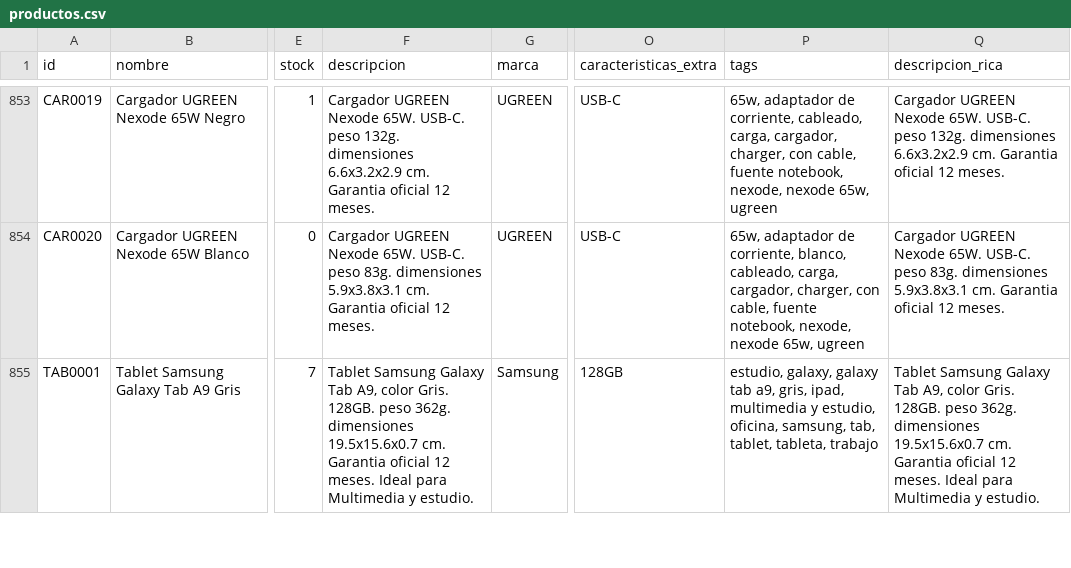
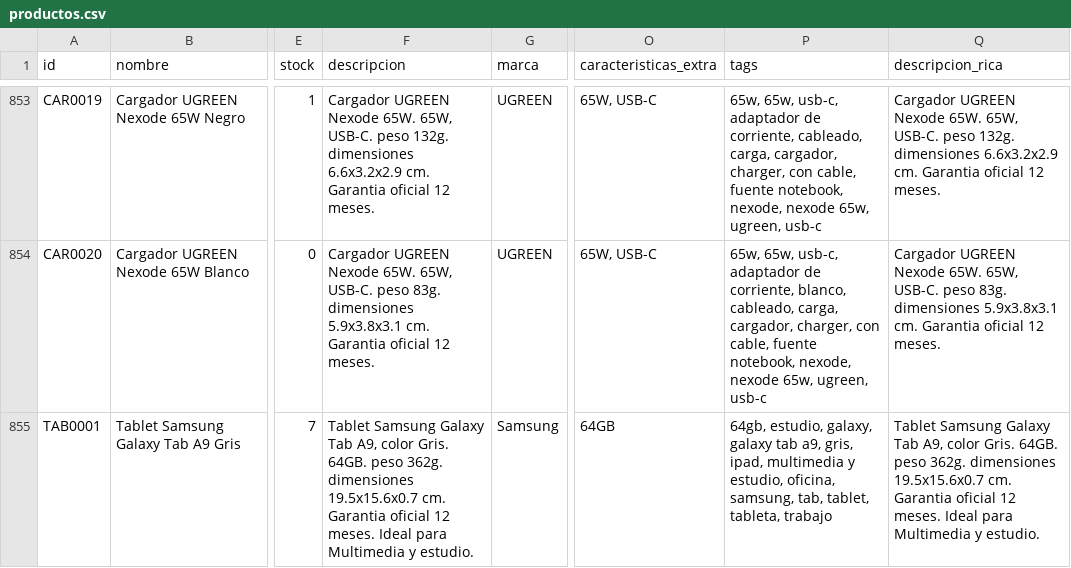
Before and after one commit to martinrf79/Verifika, a CSV file: data/clientes/verifika_prod/productos.csv, drawn as a sheet; only a part is shown, gaps mark what is left out; the diff covers the shown part only; the diff names each change by its address in the sheet, - before the commit and + after, or states it on an @@ line.

```diff
--- a/data/clientes/verifika_prod/productos.csv
+++ b/data/clientes/verifika_prod/productos.csv
-F853 (descripcion): …Nexode 65W. USB-C. peso…
+F853 (descripcion): …Nexode 65W. 65W, USB-C. peso…
-O853:O854 (caracteristicas_extra): USB-C
+O853:O854 (caracteristicas_extra): 65W, USB-C
-P853 (tags): 65w, adaptador de corriente, cableado, carga, cargador, charger, con cable, fuente notebook, nexode, nexode 65w, ugreen
+P853 (tags): 65w, 65w, usb-c, adaptador de corriente, cableado, carga, cargador, charger, con cable, fuente notebook, nexode, nexode 65w, ugreen, usb-c
-Q853 (descripcion_rica): …Nexode 65W. USB-C. peso…
+Q853 (descripcion_rica): …Nexode 65W. 65W, USB-C. peso…
-F854 (descripcion): …Nexode 65W. USB-C. peso…
+F854 (descripcion): …Nexode 65W. 65W, USB-C. peso…
-P854 (tags): 65w, adaptador de corriente, blanco, cableado, carga, cargador, charger, con cable, fuente notebook, nexode, nexode 65w, ugreen
+P854 (tags): 65w, 65w, usb-c, adaptador de corriente, blanco, cableado, carga, cargador, charger, con cable, fuente notebook, nexode, nexode 65w, ugreen, usb-c
-Q854 (descripcion_rica): …Nexode 65W. USB-C. peso…
+Q854 (descripcion_rica): …Nexode 65W. 65W, USB-C. peso…
-F855 (descripcion): …color Gris. 128GB. peso 362g.…
+F855 (descripcion): …color Gris. 64GB. peso 362g.…
-O855 (caracteristicas_extra): 128GB
+O855 (caracteristicas_extra): 64GB
-P855 (tags): estudio, galaxy,…
+P855 (tags): 64gb, estudio, galaxy,…
-Q855 (descripcion_rica): …color Gris. 128GB. peso 362g.…
+Q855 (descripcion_rica): …color Gris. 64GB. peso 362g.…
```
Also changed, not shown: 96 edited cells elsewhere in this file, 4 other files.
